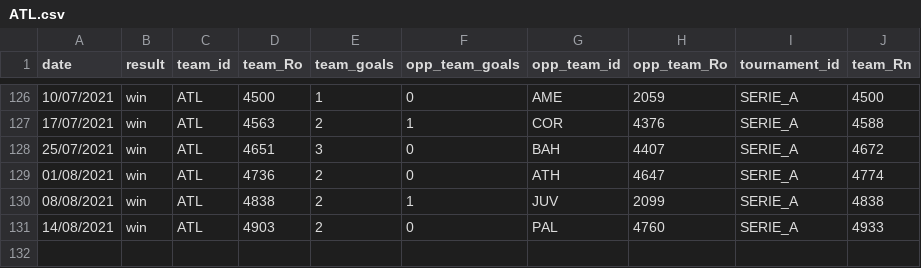
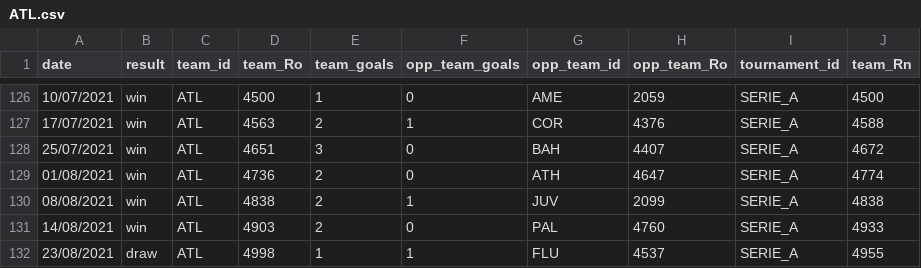
Before and after one commit to gaholanda/elo-rating-brasil, a CSV file: src/admin/database/ratings/teams/ATL.csv, drawn as a sheet; only a part is shown, gaps mark what is left out.

```diff
--- a/src/admin/database/ratings/teams/ATL.csv
+++ b/src/admin/database/ratings/teams/ATL.csv
@@ -131 +131,2 @@ date;result;team_id;team_Ro;team_goals;opp_team_goals;opp_team_id;opp_team_Ro;to
 14/08/2021;win;ATL;4903;2;0;PAL;4760;SERIE_A;4933
+23/08/2021;draw;ATL;4998;1;1;FLU;4537;SERIE_A;4955
```
Also changed, not shown: src/admin/database/ratings/teams/AME.csv, src/admin/database/ratings/teams/ATG.csv, 25 other files.
